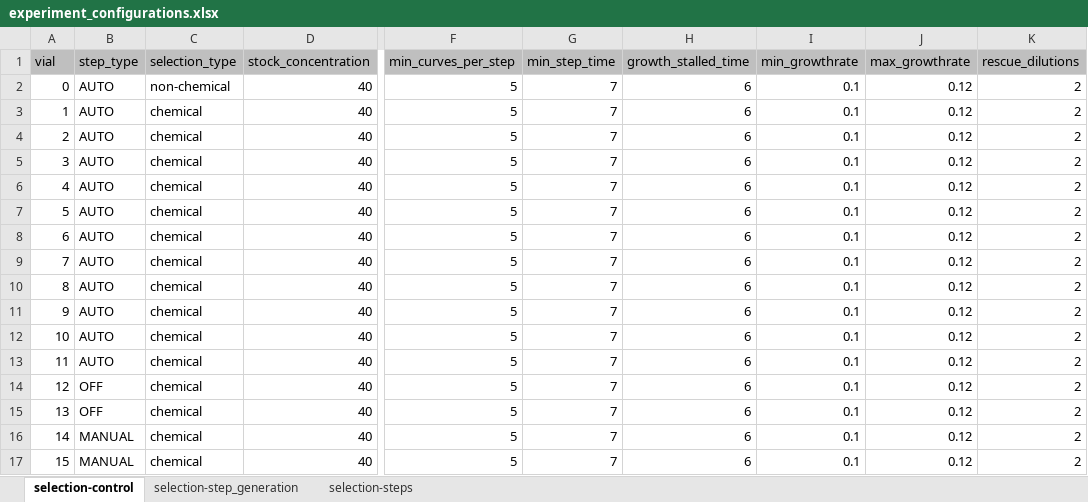
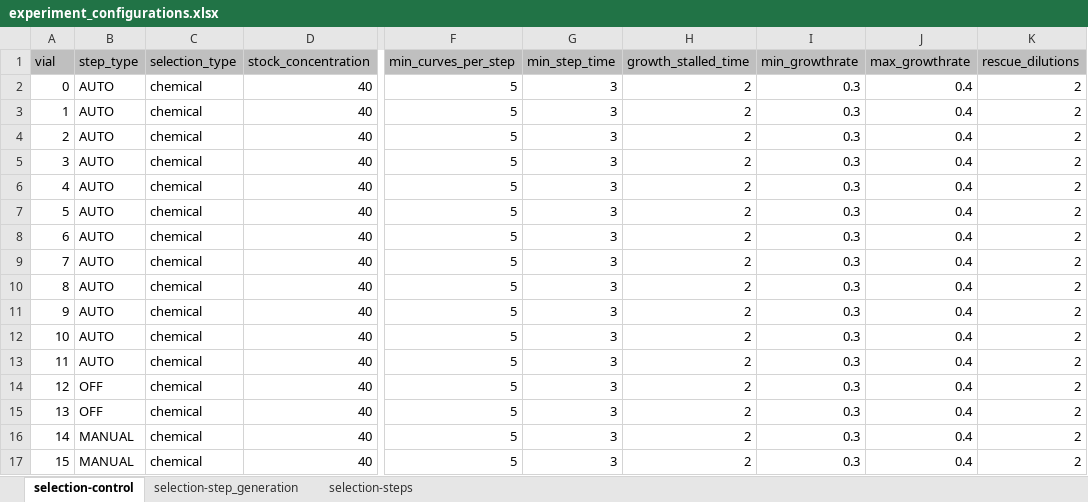
Before and after one commit to eVOLVER-Extensions/ACE-dpu, an Excel workbook: experiment/template/experiment_configurations.xlsx, sheet selection-control, drawn as a sheet; only a part is shown, gaps mark what is left out; values as stored, in another font and other column widths than the file's, no borders; the diff names each change by its address in the sheet, - before the commit and + after, or states it on an @@ line.

Commit message:
Generalized SteppedController to diff types of selection

```diff
--- a/experiment/template/experiment_configurations.xlsx (sheet selection-control)
+++ b/experiment/template/experiment_configurations.xlsx (sheet selection-control)
-C2 (selection_type): non-chemical
+C2 (selection_type): chemical
-G2:G17 (min_step_time): 7
+G2:G17 (min_step_time): 3
-H2:H17 (growth_stalled_time): 6
+H2:H17 (growth_stalled_time): 2
-I2:I17 (min_growthrate): 0.1
+I2:I17 (min_growthrate): 0.3
-J2:J17 (max_growthrate): 0.12
+J2:J17 (max_growthrate): 0.4
```
Also changed, not shown: sheet selection-step_generation, 9 other files.
